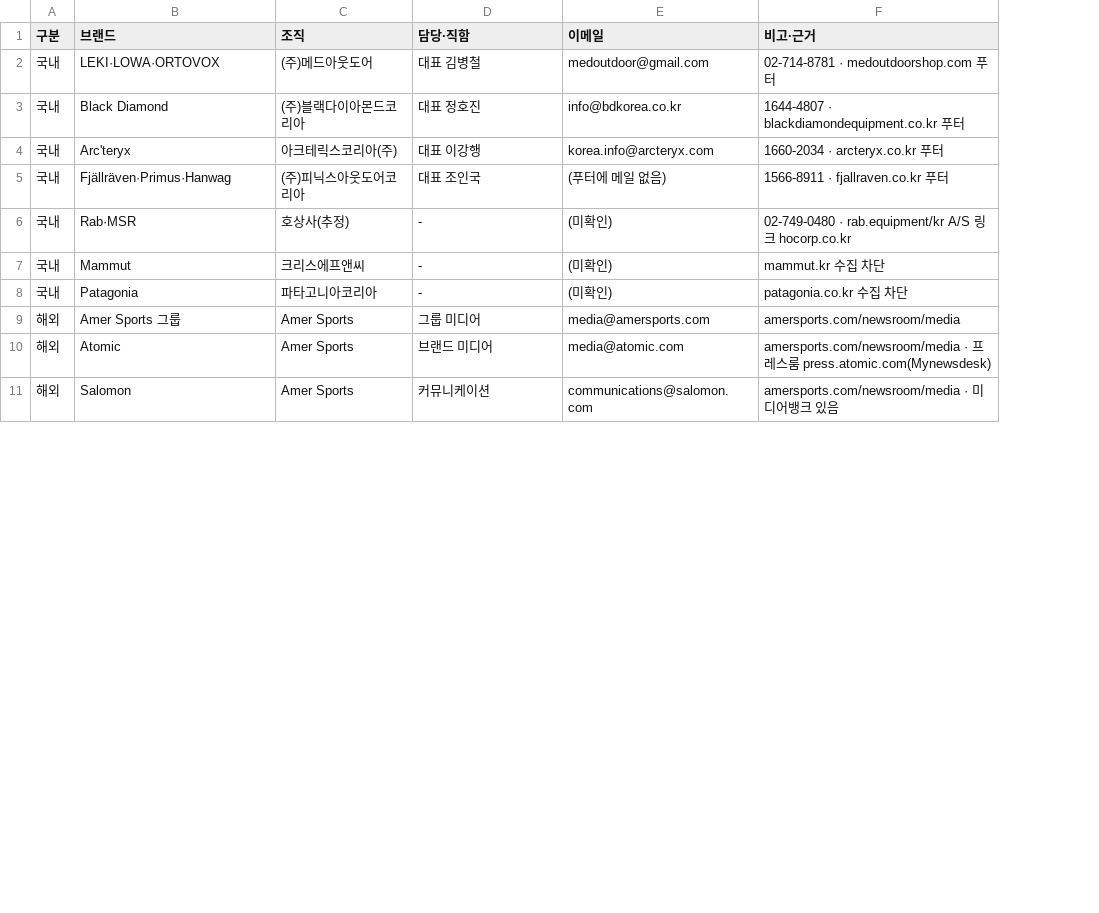
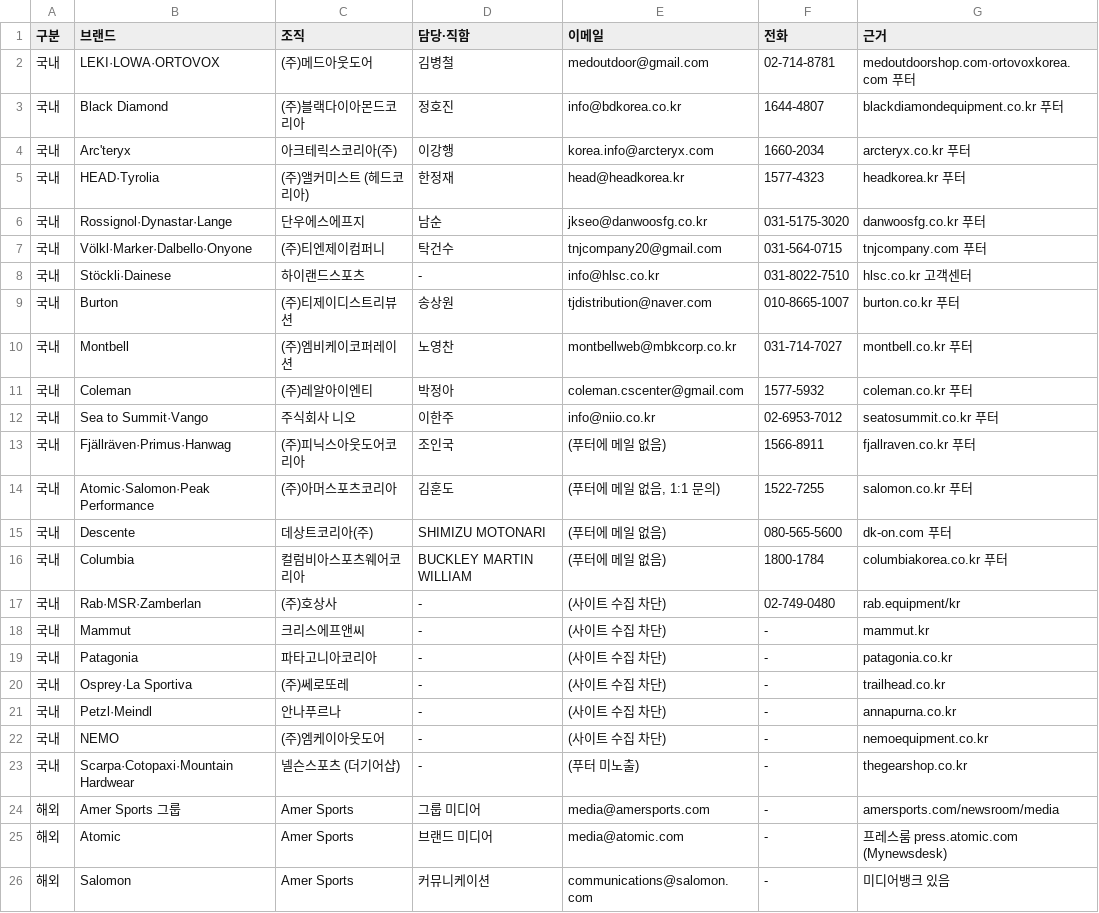
Before and after one commit to wonjoolee/sankit-media, a CSV file: research/press_contacts.csv, drawn as a sheet; only a part is shown; addresses are those after the commit; the diff covers the shown part only; the diff names each change by its address in the sheet, - before the commit and + after, or states it on an @@ line.

```diff
--- a/research/press_contacts.csv
+++ b/research/press_contacts.csv
+column F (전화), rows 2-4: 02-714-8781 | 1644-4807 | 1660-2034; row 13: 1566-8911; rows 17-19: 02-749-0480 | - | -; rows 24-26: all -
-G1: 비고·근거
+G1: 근거
-D2 (담당·직함): 대표 김병철
+D2 (담당·직함): 김병철
-G2 (근거): 02-714-8781 · medoutdoorshop.com 푸터
+G2 (근거): medoutdoorshop.com·ortovoxkorea.com 푸터
-D3 (담당·직함): 대표 정호진
+D3 (담당·직함): 정호진
-G3 (근거): 1644-4807 · blackdiamondequipment.co.kr 푸터
+G3 (근거): blackdiamondequipment.co.kr 푸터
-D4 (담당·직함): 대표 이강행
+D4 (담당·직함): 이강행
-G4 (근거): 1660-2034 · arcteryx.co.kr 푸터
+G4 (근거): arcteryx.co.kr 푸터
+row 5: 국내 | HEAD·Tyrolia | (주)앨커미스트 (헤드코리아) | 한정재 | head@headkorea.kr | 1577-4323 | headkorea.kr 푸터
+row 6: 국내 | Rossignol·Dynastar·Lange | 단우에스에프지 | 남순 | jkseo@danwoosfg.co.kr | 031-5175-3020 | danwoosfg.co.kr 푸터
+row 7: 국내 | Völkl·Marker·Dalbello·Onyone | (주)티엔제이컴퍼니 | 탁건수 | tnjcompany20@gmail.com | 031-564-0715 | tnjcompany.com 푸터
+row 8: 국내 | Stöckli·Dainese | 하이랜드스포츠 | - | info@hlsc.co.kr | 031-8022-7510 | hlsc.co.kr 고객센터
+row 9: 국내 | Burton | (주)티제이디스트리뷰션 | 송상원 | tjdistribution@naver.com | 010-8665-1007 | burton.co.kr 푸터
+row 10: 국내 | Montbell | (주)엠비케이코퍼레이션 | 노영찬 | montbellweb@mbkcorp.co.kr | 031-714-7027 | montbell.co.kr 푸터
+row 11: 국내 | Coleman | (주)레알아이엔티 | 박정아 | coleman.cscenter@gmail.com | 1577-5932 | coleman.co.kr 푸터
+row 12: 국내 | Sea to Summit·Vango | 주식회사 니오 | 이한주 | info@niio.co.kr | 02-6953-7012 | seatosummit.co.kr 푸터
-D13 (담당·직함): 대표 조인국
+D13 (담당·직함): 조인국
-G13 (근거): 1566-8911 · fjallraven.co.kr 푸터
+G13 (근거): fjallraven.co.kr 푸터
+row 14: 국내 | Atomic·Salomon·Peak Performance | (주)아머스포츠코리아 | 김훈도 | (푸터에 메일 없음, 1:1 문의) | 1522-7255 | salomon.co.kr 푸터
+row 15: 국내 | Descente | 데상트코리아(주) | SHIMIZU MOTONARI | (푸터에 메일 없음) | 080-565-5600 | dk-on.com 푸터
+row 16: 국내 | Columbia | 컬럼비아스포츠웨어코리아 | BUCKLEY MARTIN WILLIAM | (푸터에 메일 없음) | 1800-1784 | columbiakorea.co.kr 푸터
-B17 (브랜드): Rab·MSR
+B17 (브랜드): Rab·MSR·Zamberlan
-C17 (조직): 호상사(추정)
+C17 (조직): (주)호상사
-E17:E19 (이메일): (미확인)
+E17:E19 (이메일): (사이트 수집 차단)
-G17 (근거): 02-749-0480 · rab.equipment/kr A/S 링크 hocorp.co.kr
+G17 (근거): rab.equipment/kr
-G18 (근거): mammut.kr 수집 차단
+G18 (근거): mammut.kr
-G19 (근거): patagonia.co.kr 수집 차단
+G19 (근거): patagonia.co.kr
+row 20: 국내 | Osprey·La Sportiva | (주)쎄로또레 | - | (사이트 수집 차단) | - | trailhead.co.kr
+row 21: 국내 | Petzl·Meindl | 안나푸르나 | - | (사이트 수집 차단) | - | annapurna.co.kr
+row 22: 국내 | NEMO | (주)엠케이아웃도어 | - | (사이트 수집 차단) | - | nemoequipment.co.kr
+row 23: 국내 | Scarpa·Cotopaxi·Mountain Hardwear | 넬슨스포츠 (더기어샵) | - | (푸터 미노출) | - | thegearshop.co.kr
-G25 (근거): amersports.com/newsroom/media · 프레스룸 press.atomic.com(Mynewsdesk)
+G25 (근거): 프레스룸 press.atomic.com (Mynewsdesk)
-G26 (근거): amersports.com/newsroom/media · 미디어뱅크 있음
+G26 (근거): 미디어뱅크 있음
```
Also changed, not shown: 1 added row, 2 removed rows and 6 edited cells elsewhere in this file.
